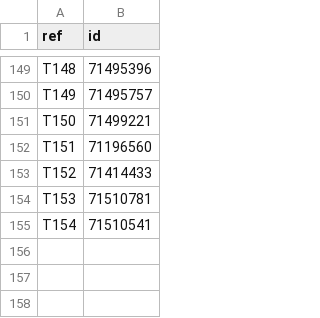
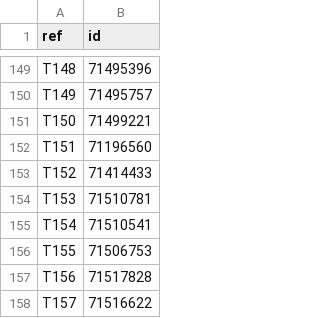
Before and after one commit to Over84sp/coches-corolla, a CSV file: .data/referencias.csv, drawn as a sheet; only a part is shown, gaps mark what is left out; the diff names each change by its address in the sheet, - before the commit and + after, or states it on an @@ line.

```diff
--- a/.data/referencias.csv
+++ b/.data/referencias.csv
+row 156: T155 | 71506753
+row 157: T156 | 71517828
+row 158: T157 | 71516622
```
Also changed, not shown: .data/anuncios.csv, .data/comentarios.csv, 8 other files.
